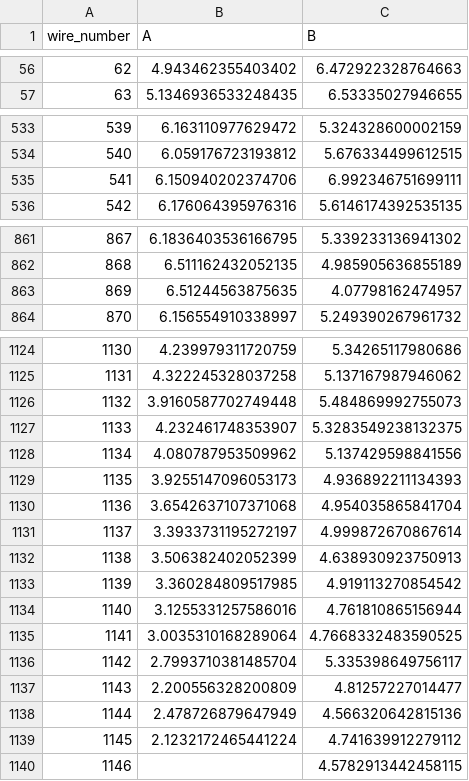
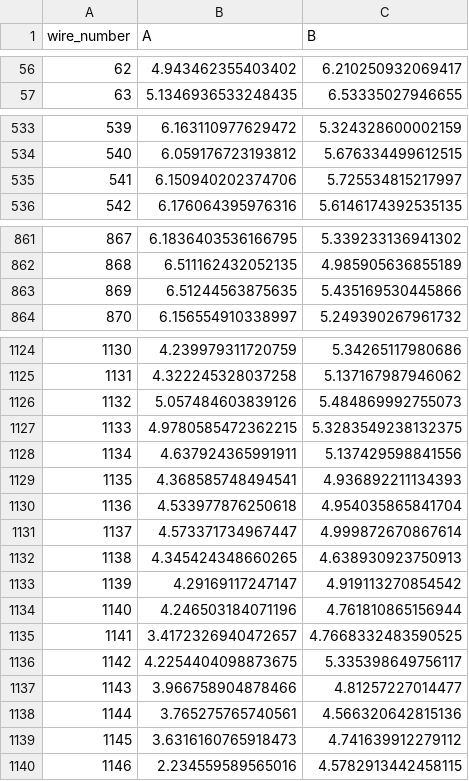
Before and after one commit to etymology/dune-monorepo, a CSV file: tension/data/tension_summaries/tension_summary_APA-US-012_V.csv, drawn as a sheet; only a part is shown, gaps mark what is left out; the diff covers the shown part only.

```diff
--- a/tension/data/tension_summaries/tension_summary_APA-US-012_V.csv
+++ b/tension/data/tension_summaries/tension_summary_APA-US-012_V.csv
@@ -56,2 +56,2 @@ wire_number,A,B
-62,4.943462355403402,6.472922328764663
+62,4.943462355403402,6.210250932069417
 63,5.1346936533248435,6.53335027946655
@@ -534,3 +534,3 @@ wire_number,A,B
 540,6.059176723193812,5.676334499612515
-541,6.150940202374706,6.992346751699111
+541,6.150940202374706,5.725534815217997
 542,6.176064395976316,5.6146174392535135
@@ -862,3 +862,3 @@ wire_number,A,B
 868,6.511162432052135,4.985905636855189
-869,6.51244563875635,4.07798162474957
+869,6.51244563875635,5.435169530445866
 870,6.156554910338997,5.249390267961732
@@ -1125,16 +1125,16 @@ wire_number,A,B
 1131,4.322245328037258,5.137167987946062
-1132,3.9160587702749448,5.484869992755073
-1133,4.232461748353907,5.3283549238132375
-1134,4.080787953509962,5.137429598841556
-1135,3.9255147096053173,4.936892211134393
-1136,3.6542637107371068,4.954035865841704
-1137,3.3933731195272197,4.999872670867614
-1138,3.506382402052399,4.638930923750913
-1139,3.360284809517985,4.919113270854542
-1140,3.1255331257586016,4.761810865156944
-1141,3.0035310168289064,4.7668332483590525
-1142,2.7993710381485704,5.335398649756117
-1143,2.200556328200809,4.81257227014477
-1144,2.478726879647949,4.566320642815136
-1145,2.1232172465441224,4.741639912279112
-1146,,4.5782913442458115
+1132,5.057484603839126,5.484869992755073
+1133,4.9780585472362215,5.3283549238132375
+1134,4.637924365991911,5.137429598841556
+1135,4.368585748494541,4.936892211134393
+1136,4.533977876250618,4.954035865841704
+1137,4.573371734967447,4.999872670867614
+1138,4.345424348660265,4.638930923750913
+1139,4.29169117247147,4.919113270854542
+1140,4.246503184071196,4.761810865156944
+1141,3.4172326940472657,4.7668332483590525
+1142,4.2254404098873675,5.335398649756117
+1143,3.966758904878466,4.81257227014477
+1144,3.765275765740561,4.566320642815136
+1145,3.6316160765918473,4.741639912279112
+1146,2.234559589565016,4.5782913442458115
```
Also changed, not shown: 55 edited cells elsewhere in this file, 18 other files.
